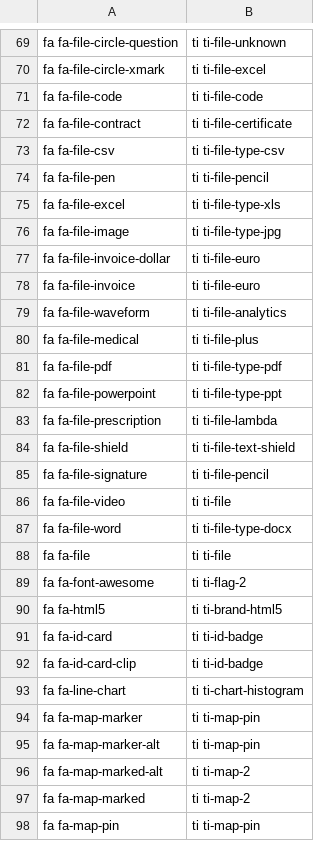
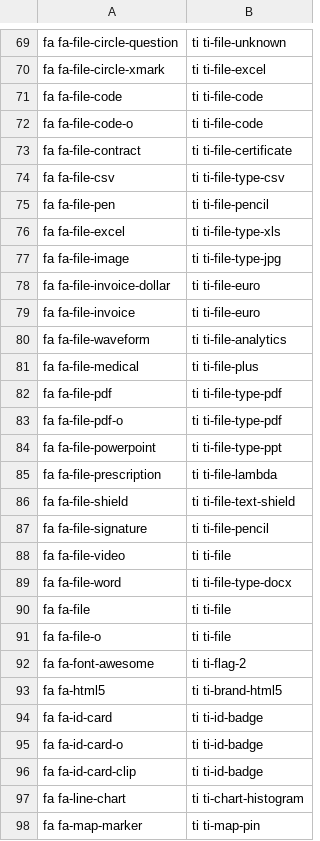
Before and after one commit to axonivy/icon-replacement-tabler, a CSV file: mapping_fa.csv, drawn as a sheet; only a part is shown, gaps mark what is left out; the shorter side is filled out with more unchanged rows; the diff covers the shown part only.

```diff
--- a/mapping_fa.csv
+++ b/mapping_fa.csv
@@ -71,0 +72 @@ fa fa-file-code, ti ti-file-code
+fa fa-file-code-o,ti ti-file-code
@@ -81,0 +83 @@ fa fa-file-pdf, ti ti-file-type-pdf
+fa fa-file-pdf-o,ti ti-file-type-pdf
@@ -88,0 +91 @@ fa fa-file, ti ti-file
+fa fa-file-o,ti ti-file
@@ -91,0 +95 @@ fa fa-id-card, ti ti-id-badge
+fa fa-id-card-o,ti ti-id-badge
```
Also changed, not shown: 34 added rows elsewhere in this file, 1 other file.
